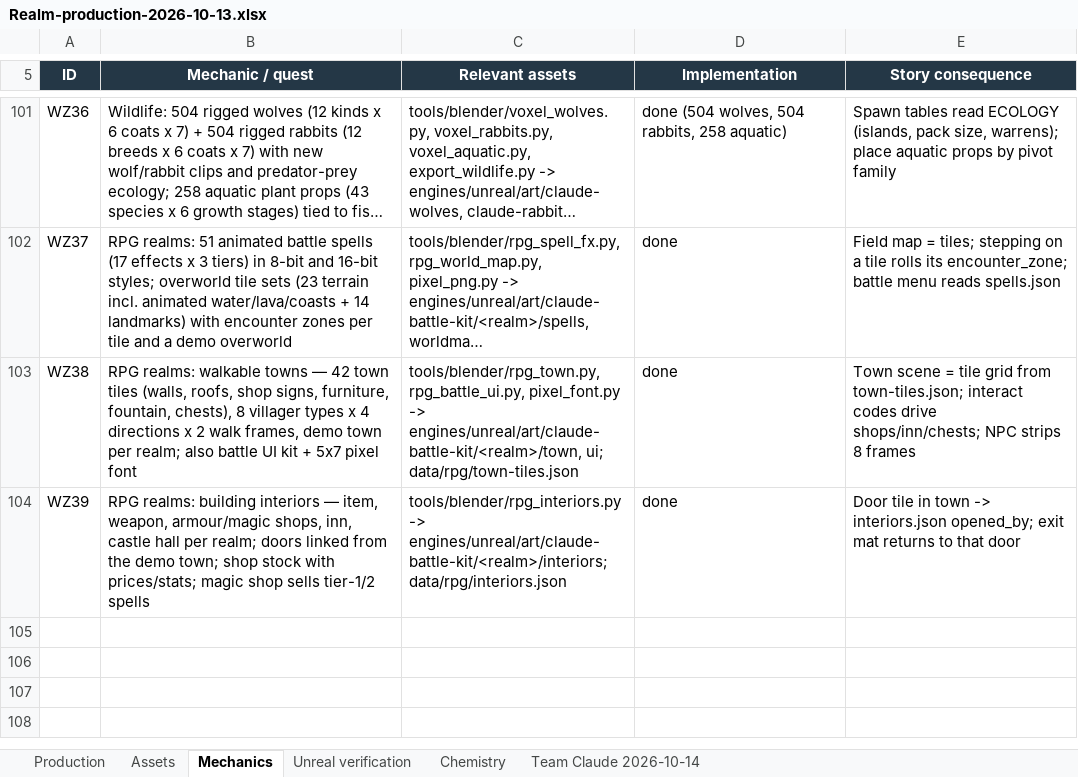
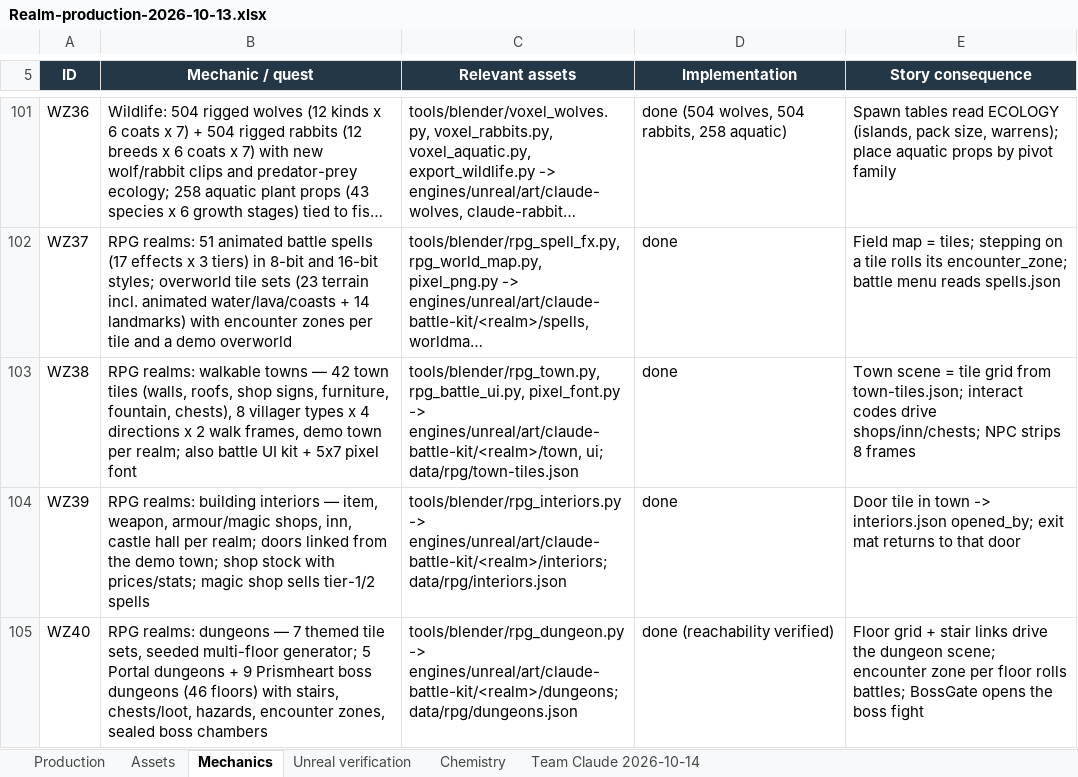
Before and after one commit to RicheyWorks/Daedalus2, an Excel workbook: docs/production/Realm-production-2026-10-13.xlsx, sheet Mechanics, drawn as a sheet; only a part is shown, gaps mark what is left out; long unchanged cells end in …; values as stored, in another font and other column widths than the file's, no borders; the diff names each change by its address in the sheet, - before the commit and + after, or states it on an @@ line.

```diff
--- a/docs/production/Realm-production-2026-10-13.xlsx (sheet Mechanics)
+++ b/docs/production/Realm-production-2026-10-13.xlsx (sheet Mechanics)
+row 105: WZ40 | RPG realms: dungeons — 7 themed tile sets, seeded multi-floor generator; 5 Portal dungeons + 9 Prismheart boss dungeons (46 floors) with stairs, chests/loot, hazards, encounter zones, sealed boss chambers | tools/blender/rpg_dungeon.py -> engines/unreal/art/claude-battle-kit/<realm>/dungeons; data/rpg/dungeons.json | done (reachability verified) | Floor grid + stair links drive the dungeon scene; encounter zone per floor rolls battles; BossGate opens the boss fight
```
Also changed, not shown: 1 other file.
